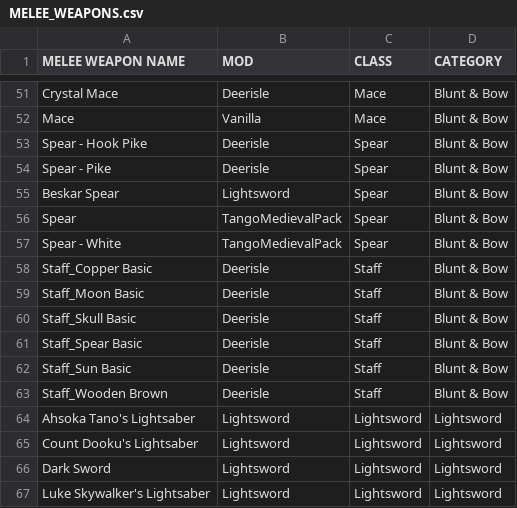
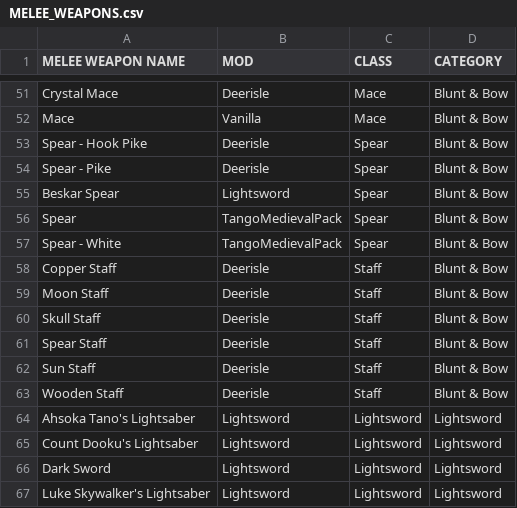
Before and after one commit to AlphaEye420/ApocalypseIsle, a CSV file: MELEE_WEAPONS.csv, drawn as a sheet; only a part is shown, gaps mark what is left out.

Commit message:
Apocalypse Isle Wiki

```diff
--- a/MELEE_WEAPONS.csv
+++ b/MELEE_WEAPONS.csv
@@ -57,8 +57,8 @@ Spear,TangoMedievalPack,Spear,Blunt & Bow
 Spear - White,TangoMedievalPack,Spear,Blunt & Bow
-Staff_Copper Basic,Deerisle,Staff,Blunt & Bow
-Staff_Moon Basic,Deerisle,Staff,Blunt & Bow
-Staff_Skull Basic,Deerisle,Staff,Blunt & Bow
-Staff_Spear Basic,Deerisle,Staff,Blunt & Bow
-Staff_Sun Basic,Deerisle,Staff,Blunt & Bow
-Staff_Wooden Brown,Deerisle,Staff,Blunt & Bow
+Copper Staff,Deerisle,Staff,Blunt & Bow
+Moon Staff,Deerisle,Staff,Blunt & Bow
+Skull Staff,Deerisle,Staff,Blunt & Bow
+Spear Staff,Deerisle,Staff,Blunt & Bow
+Sun Staff,Deerisle,Staff,Blunt & Bow
+Wooden Staff,Deerisle,Staff,Blunt & Bow
 Ahsoka Tano's Lightsaber ,Lightsword,Lightsword,Lightsword
```
